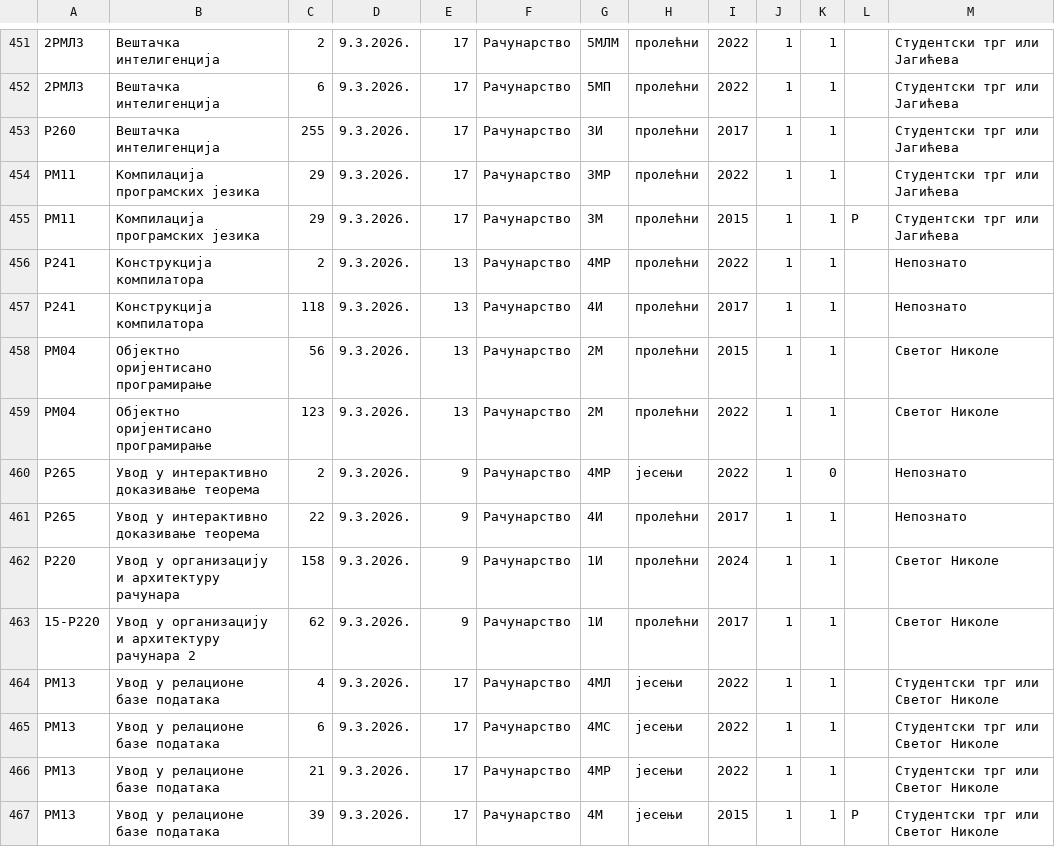
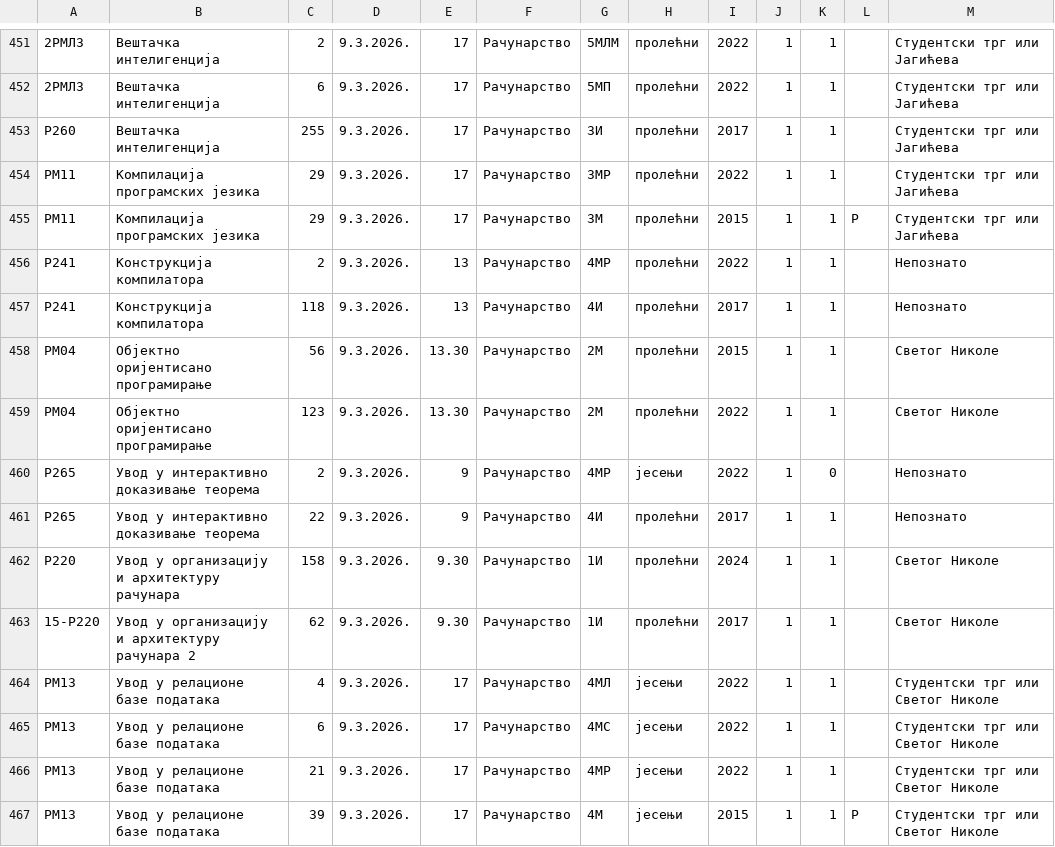
Before and after one commit to filipmaric/raspored_ispita, a CSV file: docs/raspored-2026.02.csv, drawn as a sheet; only a part is shown, gaps mark what is left out; the diff names each change by its address in the sheet, - before the commit and + after, or states it on an @@ line.

Commit message:
raspored-2026.02.csv

```diff
--- a/docs/raspored-2026.02.csv
+++ b/docs/raspored-2026.02.csv
-E458:E459: 13
+E458:E459: 13.30
-E462:E463: 9
+E462:E463: 9.30
```
